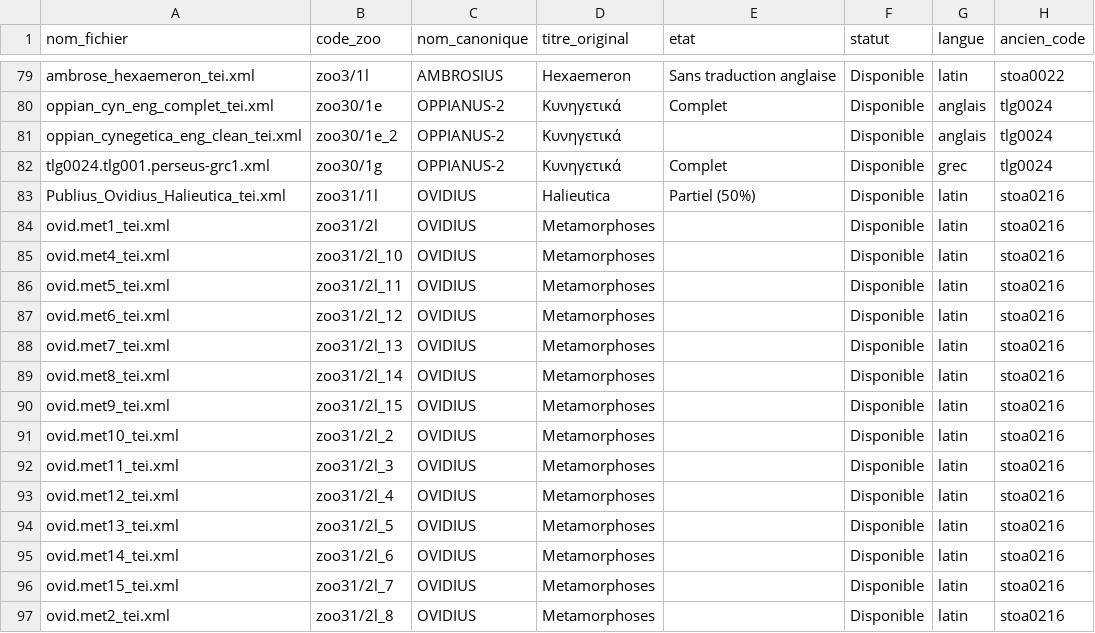
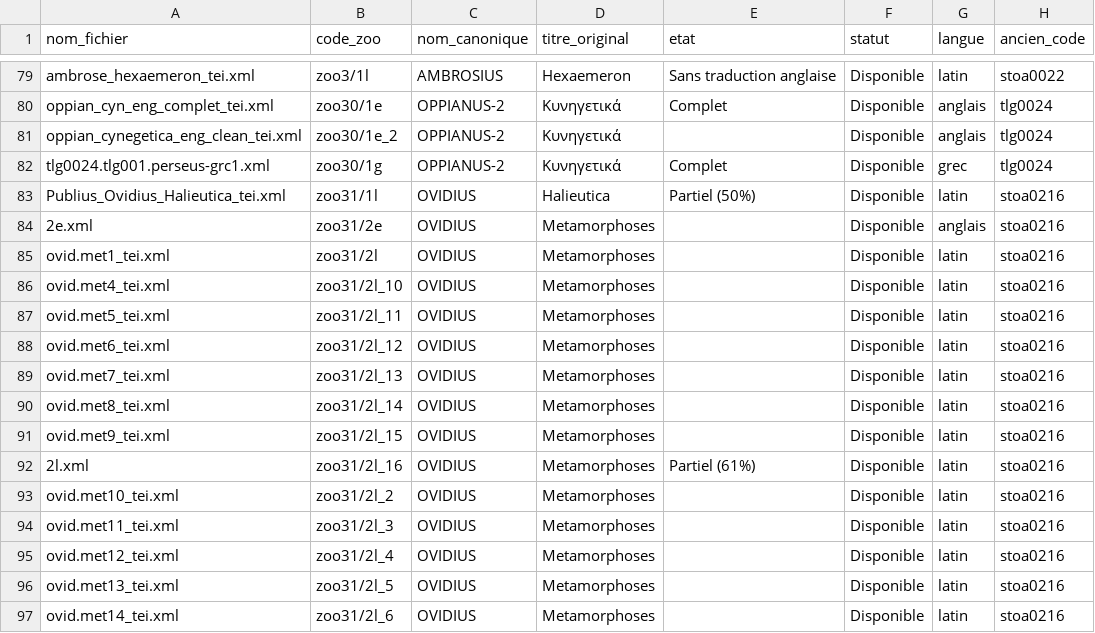
Before and after one commit to Wimmics/zoomathia, a CSV file: Named_entity_recognition/data/repertoire_zoo/repertoire_codes_zoo.csv, drawn as a sheet; only a part is shown, gaps mark what is left out; the shorter side is filled out with more unchanged rows; the diff names each change by its address in the sheet, - before the commit and + after, or states it on an @@ line.

```diff
--- a/Named_entity_recognition/data/repertoire_zoo/repertoire_codes_zoo.csv
+++ b/Named_entity_recognition/data/repertoire_zoo/repertoire_codes_zoo.csv
+row 84: 2e.xml | zoo31/2e | OVIDIUS | Metamorphoses |  | Disponible | anglais | stoa0216
+row 92: 2l.xml | zoo31/2l_16 | OVIDIUS | Metamorphoses | Partiel (61%) | Disponible | latin | stoa0216
```
Also changed, not shown: Named_entity_recognition/data/repertoire_zoo/alignement_zoo.csv, Named_entity_recognition/data/repertoire_zoo/fichiers_rows.csv, 3 other files.
